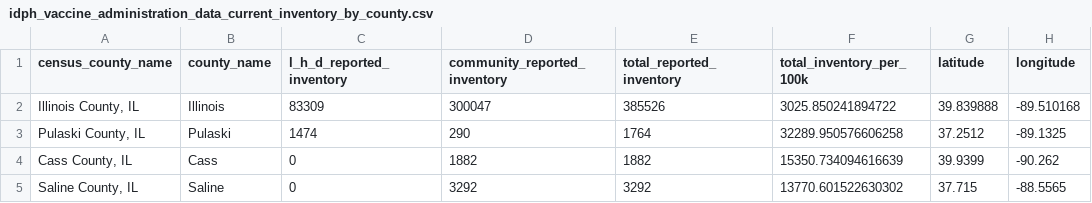
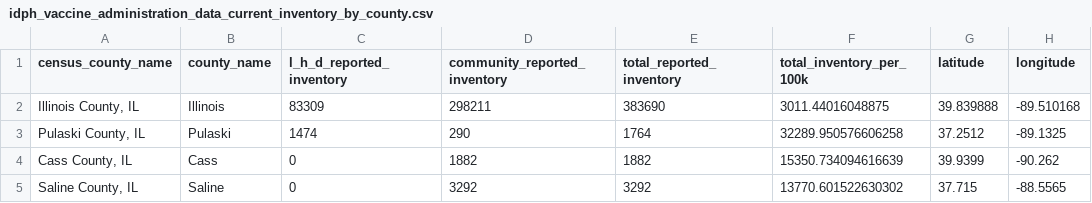
Before and after one commit to cbschicago/IL-COVID-19-vaccine-data, a CSV file: output/idph_vaccine_administration_data_current_inventory_by_county.csv, drawn as a sheet; only a part is shown; the diff covers the shown part only.

```diff
--- a/output/idph_vaccine_administration_data_current_inventory_by_county.csv
+++ b/output/idph_vaccine_administration_data_current_inventory_by_county.csv
@@ -1,3 +1,3 @@
 census_county_name,county_name,l_h_d_reported_inventory,community_reported_inventory,total_reported_inventory,total_inventory_per_100k,latitude,longitude
-"Illinois County, IL",Illinois,83309,300047,385526,3025.850241894722,39.839888,-89.510168
+"Illinois County, IL",Illinois,83309,298211,383690,3011.44016048875,39.839888,-89.510168
 "Pulaski County, IL",Pulaski,1474,290,1764,32289.950576606258,37.2512,-89.1325
```
Also changed, not shown: 4 added rows, 4 removed rows and 9 edited cells elsewhere in this file, output/chicago_covid_vaccine_data_total_doses_daily.csv, output/idph_fully_vaccinated_age_group_cumulative_daily.csv, 17 other files.
